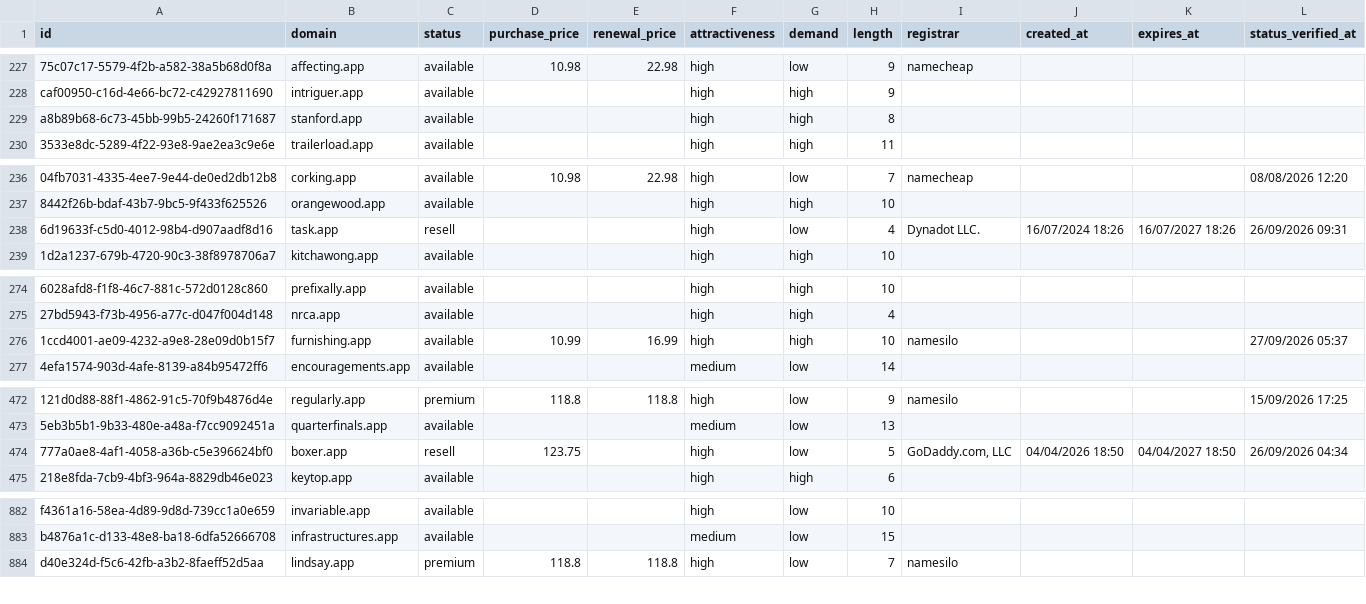
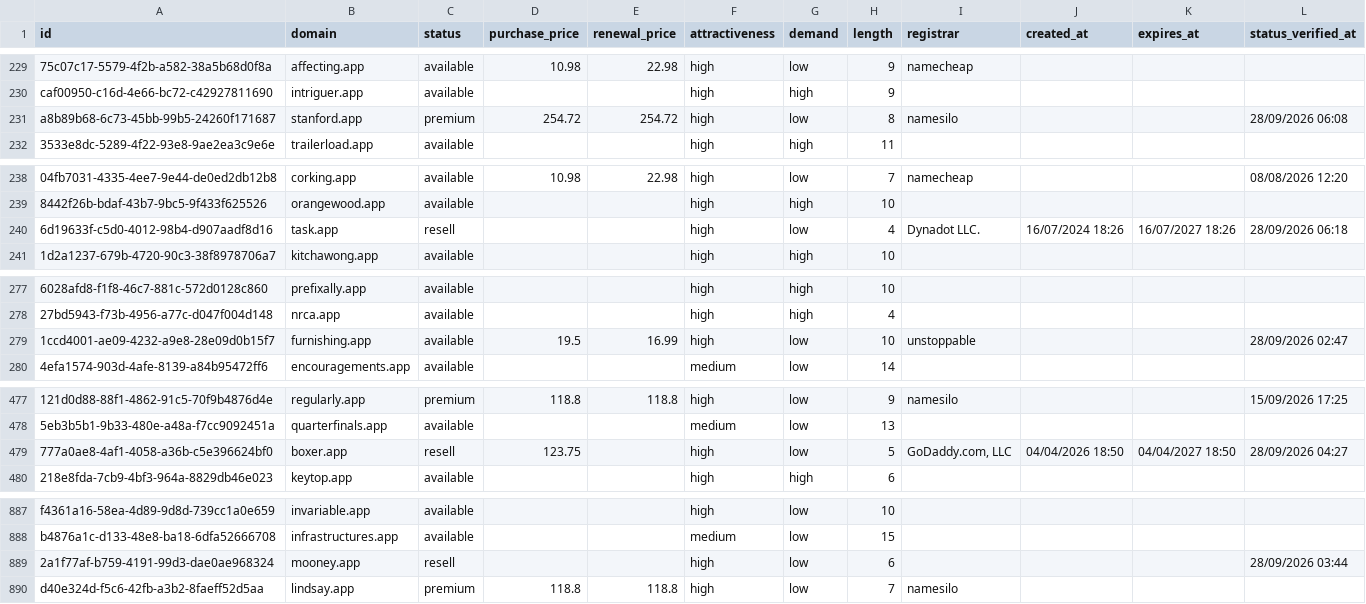
Before and after one commit to UniqueDomains/app-oneword-domains, a CSV file: app.csv, drawn as a sheet; only a part is shown, gaps mark what is left out; addresses are those after the commit; the diff covers the shown part only; the diff names each change by its address in the sheet, - before the commit and + after, or states it on an @@ line.

```diff
--- a/app.csv
+++ b/app.csv
-C231 (status): available
+C231 (status): premium
-D231 (purchase_price): (empty)
+D231 (purchase_price): 254.72
-E231 (renewal_price): (empty)
+E231 (renewal_price): 254.72
-G231 (demand): high
+G231 (demand): low
-I231 (registrar): (empty)
+I231 (registrar): namesilo
-L231 (status_verified_at): (empty)
+L231 (status_verified_at): 28/09/2026 06:08
-L240 (status_verified_at): 26/09/2026 09:31
+L240 (status_verified_at): 28/09/2026 06:18
-D279 (purchase_price): 10.99
+D279 (purchase_price): 19.5
-G279 (demand): high
+G279 (demand): low
-I279 (registrar): namesilo
+I279 (registrar): unstoppable
-L279 (status_verified_at): 27/09/2026 05:37
+L279 (status_verified_at): 28/09/2026 02:47
-L479 (status_verified_at): 26/09/2026 04:34
+L479 (status_verified_at): 28/09/2026 04:27
+row 889: 2a1f77af-b759-4191-99d3-dae0ae968324 | mooney.app | resell |  |  | high | low | 6 |  |  |  | 28/09/2026 03:44
```
Also changed, not shown: 8 added rows, 9 removed rows and 1 edited cell elsewhere in this file, 3 other files.
